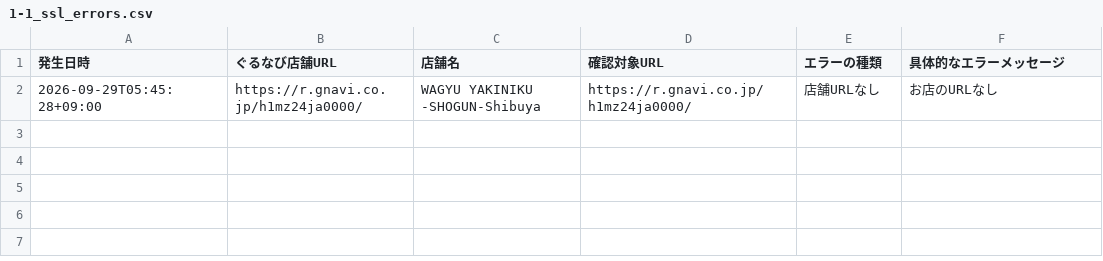
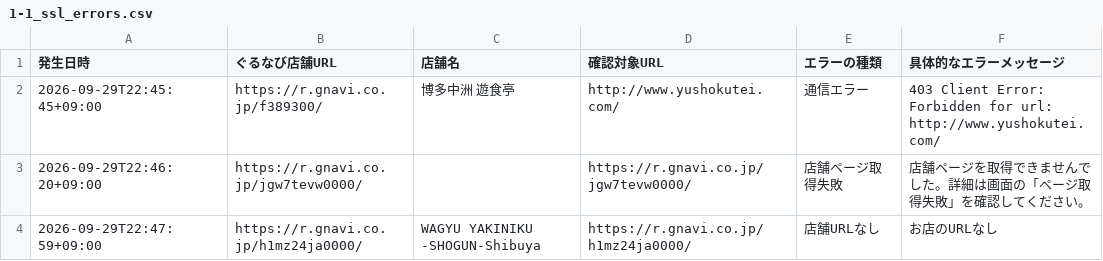
Before and after one commit to tanzanbooks/Final_Answer, a CSV file: Exercise_for_Pool/python/ex1_web-scraping/補足資料/1-1_ssl_errors.csv, drawn as a sheet.

```diff
--- a/Exercise_for_Pool/python/ex1_web-scraping/補足資料/1-1_ssl_errors.csv
+++ b/Exercise_for_Pool/python/ex1_web-scraping/補足資料/1-1_ssl_errors.csv
@@ -1,2 +1,4 @@
 発生日時,ぐるなび店舗URL,店舗名,確認対象URL,エラーの種類,具体的なエラーメッセージ
-2026-09-29T05:45:28+09:00,https://r.gnavi.co.jp/h1mz24ja0000/,WAGYU YAKINIKU ‐SHOGUN‐Shibuya,https://r.gnavi.co.jp/h1mz24ja0000/,店舗URLなし,お店のURLなし
+2026-09-29T22:45:45+09:00,https://r.gnavi.co.jp/f389300/,博多中洲 遊食亭,http://www.yushokutei.com/,通信エラー,403 Client Error: Forbidden for url: http://www.yushokutei.com/
+2026-09-29T22:46:20+09:00,https://r.gnavi.co.jp/jgw7tevw0000/,,https://r.gnavi.co.jp/jgw7tevw0000/,店舗ページ取得失敗,店舗ページを取得できませんでした。詳細は画面の「ページ取得失敗」を確認してください。
+2026-09-29T22:47:59+09:00,https://r.gnavi.co.jp/h1mz24ja0000/,WAGYU YAKINIKU ‐SHOGUN‐Shibuya,https://r.gnavi.co.jp/h1mz24ja0000/,店舗URLなし,お店のURLなし
```
Also changed, not shown: Exercise_for_Pool/python/ex1_web-scraping/1-1.csv, 6 other files.
